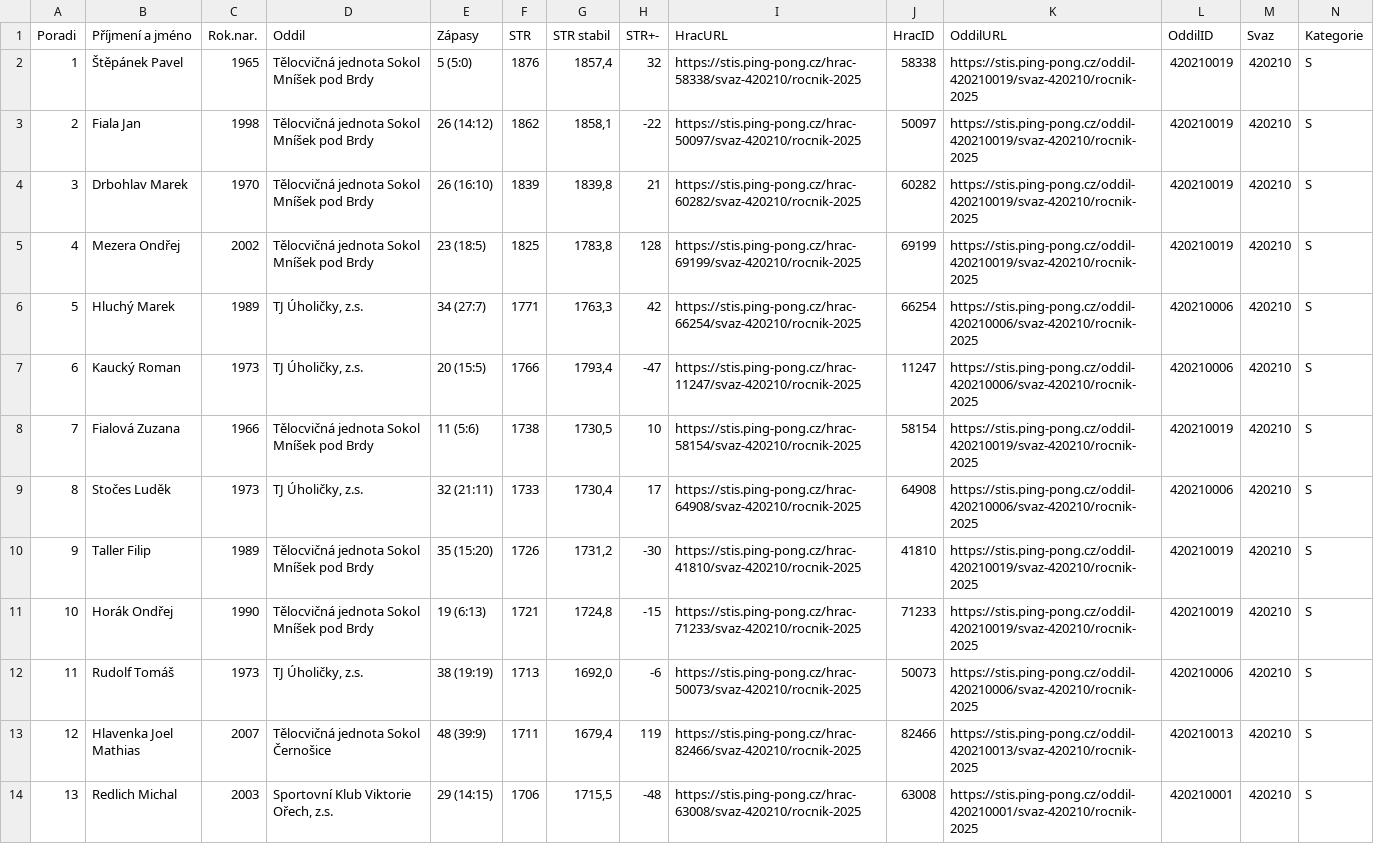
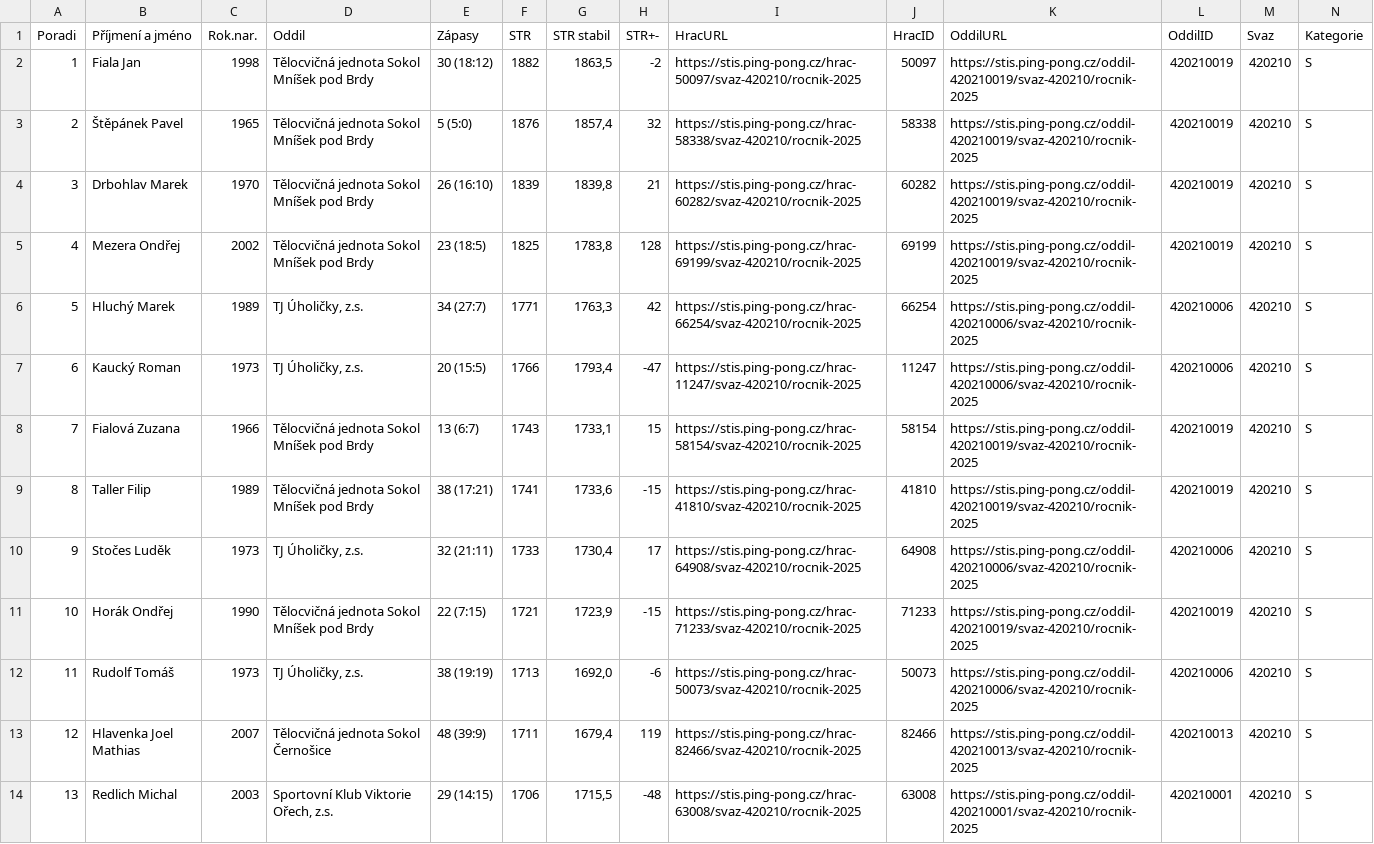
Before and after one commit to dvojtech/stis-soupisky, a CSV file: data/zebricek_420210_2025_kat-s.csv, drawn as a sheet; only a part is shown; removed rows and columns are numbered as before the commit, all else as after; rows hold the shown columns only; the diff names each change by its address in the sheet, - before the commit and + after, or states it on an @@ line.

```diff
--- a/data/zebricek_420210_2025_kat-s.csv
+++ b/data/zebricek_420210_2025_kat-s.csv
+row 2: 1 | Fiala Jan | 1998 | Tělocvičná jednota Sokol Mníšek pod Brdy | 30 (18:12) | 1882 | 1863,5 | -2 | https://stis.ping-pong.cz/hrac-50097/svaz-420210/rocnik-2025 | 50097 | https://stis.ping-pong.cz/oddil-420210019/svaz-420210/rocnik-2025 | 420210019 | 420210 | S
@@ column A (Poradi) renumbered between rows 3 and 10 @@
-row 3: 2 | Fiala Jan | 1998 | Tělocvičná jednota Sokol Mníšek pod Brdy | 26 (14:12) | 1862 | 1858,1 | -22 | https://stis.ping-pong.cz/hrac-50097/svaz-420210/rocnik-2025 | 50097 | https://stis.ping-pong.cz/oddil-420210019/svaz-420210/rocnik-2025 | 420210019 | 420210 | S
-E8 (Zápasy): 11 (5:6)
+E8 (Zápasy): 13 (6:7)
-F8 (STR): 1738
+F8 (STR): 1743
-G8 (STR stabil): 1730,5
+G8 (STR stabil): 1733,1
-H8 (STR+-): 10
+H8 (STR+-): 15
+row 9: 8 | Taller Filip | 1989 | Tělocvičná jednota Sokol Mníšek pod Brdy | 38 (17:21) | 1741 | 1733,6 | -15 | https://stis.ping-pong.cz/hrac-41810/svaz-420210/rocnik-2025 | 41810 | https://stis.ping-pong.cz/oddil-420210019/svaz-420210/rocnik-2025 | 420210019 | 420210 | S
-row 10: 9 | Taller Filip | 1989 | Tělocvičná jednota Sokol Mníšek pod Brdy | 35 (15:20) | 1726 | 1731,2 | -30 | https://stis.ping-pong.cz/hrac-41810/svaz-420210/rocnik-2025 | 41810 | https://stis.ping-pong.cz/oddil-420210019/svaz-420210/rocnik-2025 | 420210019 | 420210 | S
-E11 (Zápasy): 19 (6:13)
+E11 (Zápasy): 22 (7:15)
-G11 (STR stabil): 1724,8
+G11 (STR stabil): 1723,9
```
Also changed, not shown: data/zebricek_420103_2025_kat-s.csv.
